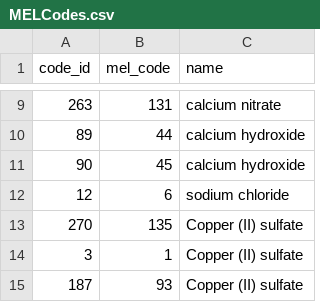
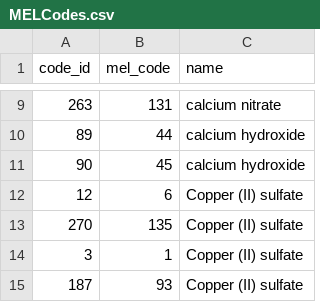
Before and after one commit to MELScience/MELChemistryData_Test, a CSV file: MELCodes.csv, drawn as a sheet; only a part is shown, gaps mark what is left out.

Commit message:
Revert

```diff
--- a/MELCodes.csv
+++ b/MELCodes.csv
@@ -11,3 +11,3 @@
 90,45,"calcium hydroxide"
-12,6,"sodium chloride"
+12,6,"Copper (II) sulfate"
 270,135,"Copper (II) sulfate"
```
